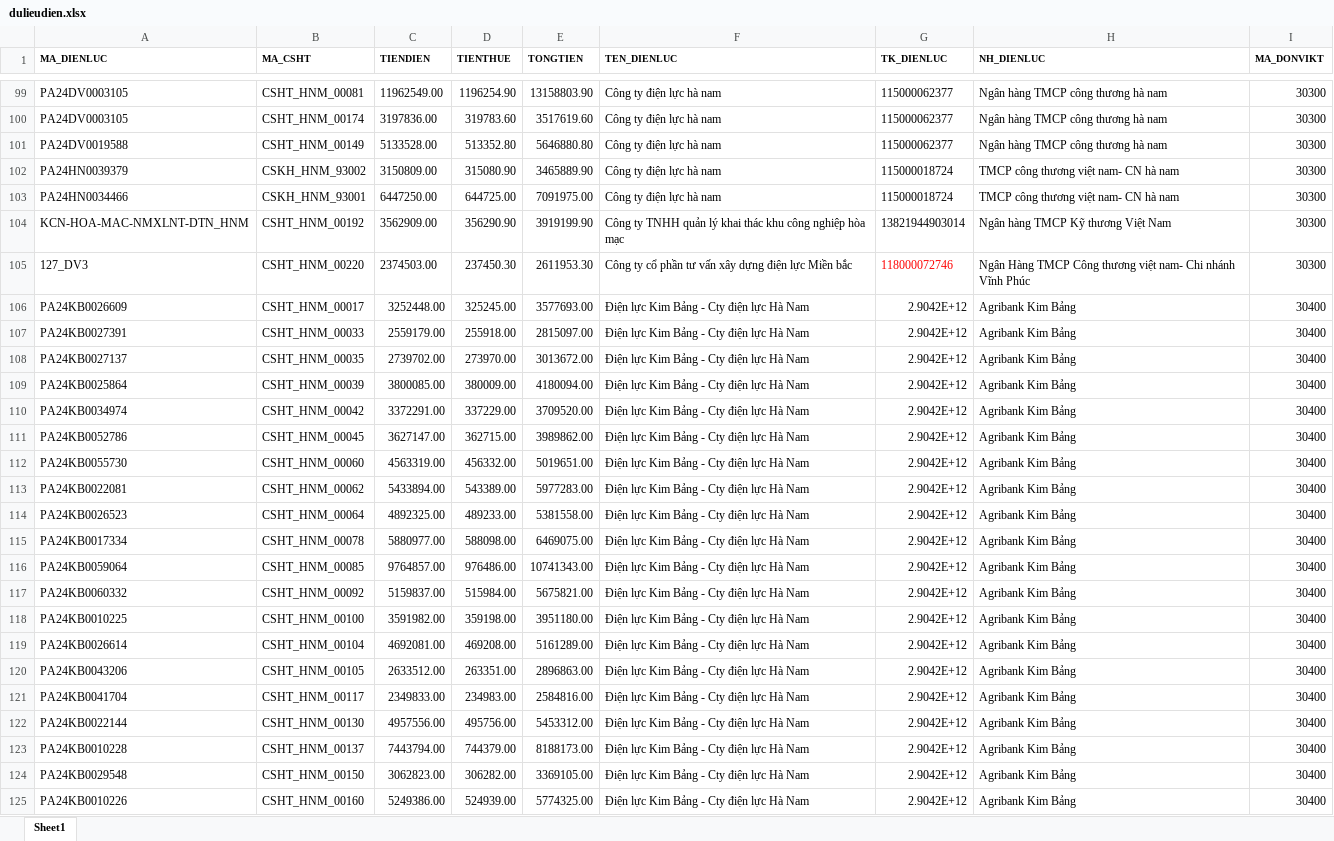
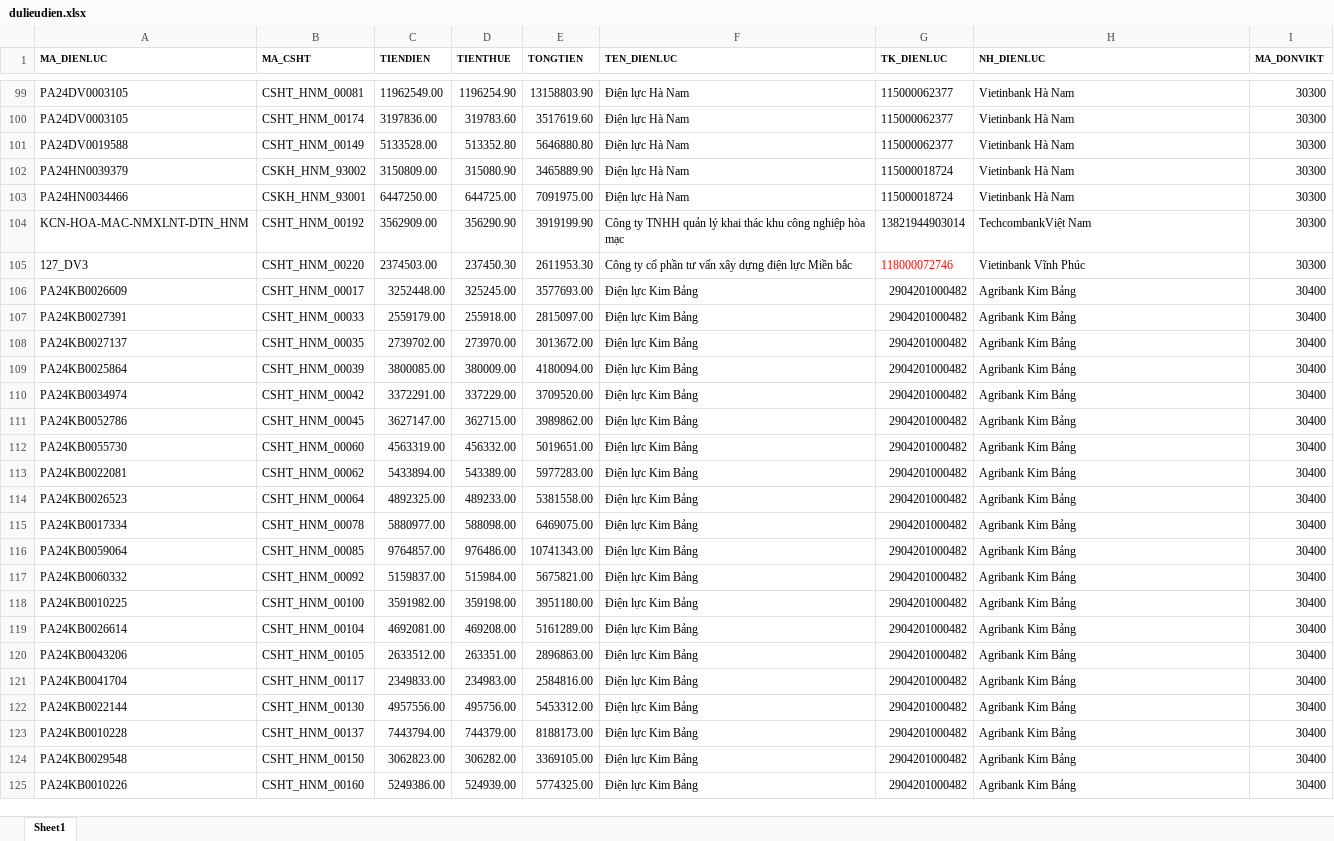
Before and after one commit to kynm/diemdanh, an Excel workbook: samplefile/dulieudien.xlsx, sheet Sheet1, drawn as a sheet; only a part is shown, gaps mark what is left out; values as stored, in another font and other column widths than the file's, no borders; conditional formats not drawn; the diff covers the shown part only; the diff names each change by its address in the sheet, - before the commit and + after, or states it on an @@ line.

```diff
--- a/samplefile/dulieudien.xlsx (sheet Sheet1)
+++ b/samplefile/dulieudien.xlsx (sheet Sheet1)
-F99:F103 (TEN_DIENLUC): Công ty điện lực hà nam
+F99:F103 (TEN_DIENLUC): Điện lực Hà Nam
-H99:H101 (NH_DIENLUC): Ngân hàng TMCP công thương hà nam
+H99:H101 (NH_DIENLUC): Vietinbank Hà Nam
-H102:H103 (NH_DIENLUC): TMCP công thương việt nam- CN hà nam
+H102:H103 (NH_DIENLUC): Vietinbank Hà Nam
-H104 (NH_DIENLUC): Ngân hàng TMCP Kỹ thương Việt Nam
+H104 (NH_DIENLUC): TechcombankViệt Nam
-H105 (NH_DIENLUC): Ngân Hàng TMCP Công thương việt nam- Chi nhánh Vĩnh Phúc
+H105 (NH_DIENLUC): Vietinbank Vĩnh Phúc
-F106:F125 (TEN_DIENLUC): Điện lực Kim Bảng - Cty điện lực Hà Nam
+F106:F125 (TEN_DIENLUC): Điện lực Kim Bảng
-G106:G125 (TK_DIENLUC): 2.9042E+12
+G106:G125 (TK_DIENLUC): 2904201000482
```
Also changed, not shown: 223 edited cells elsewhere in this sheet, 13 other files.
